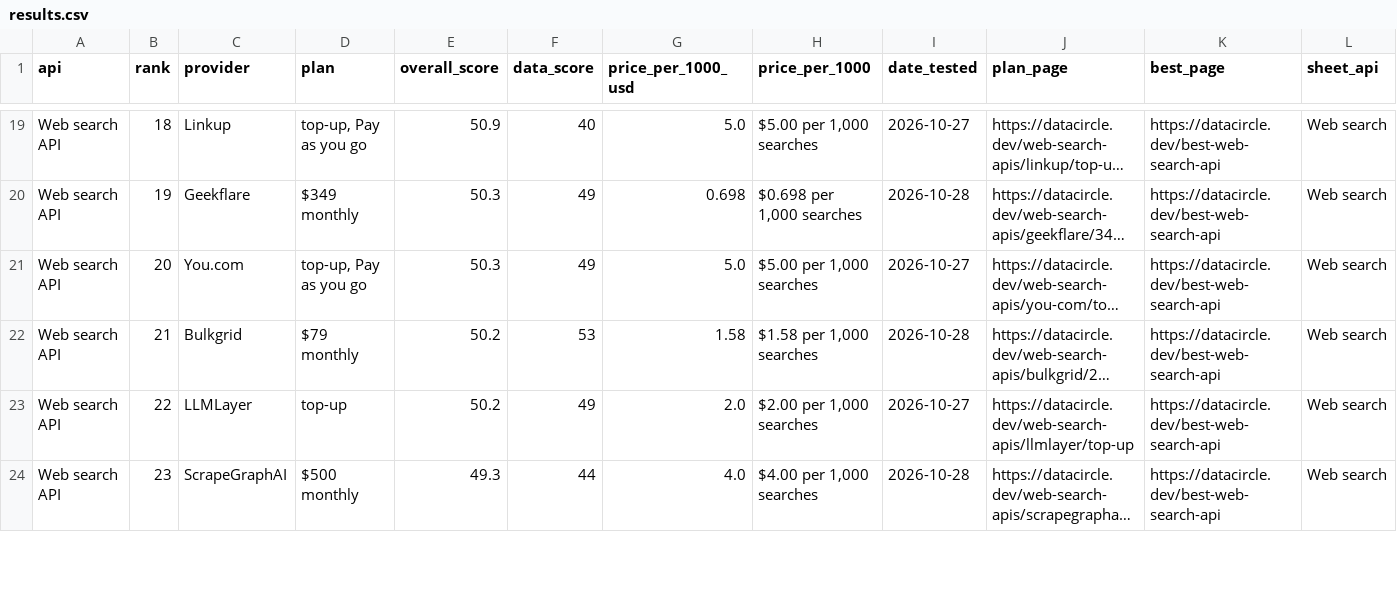
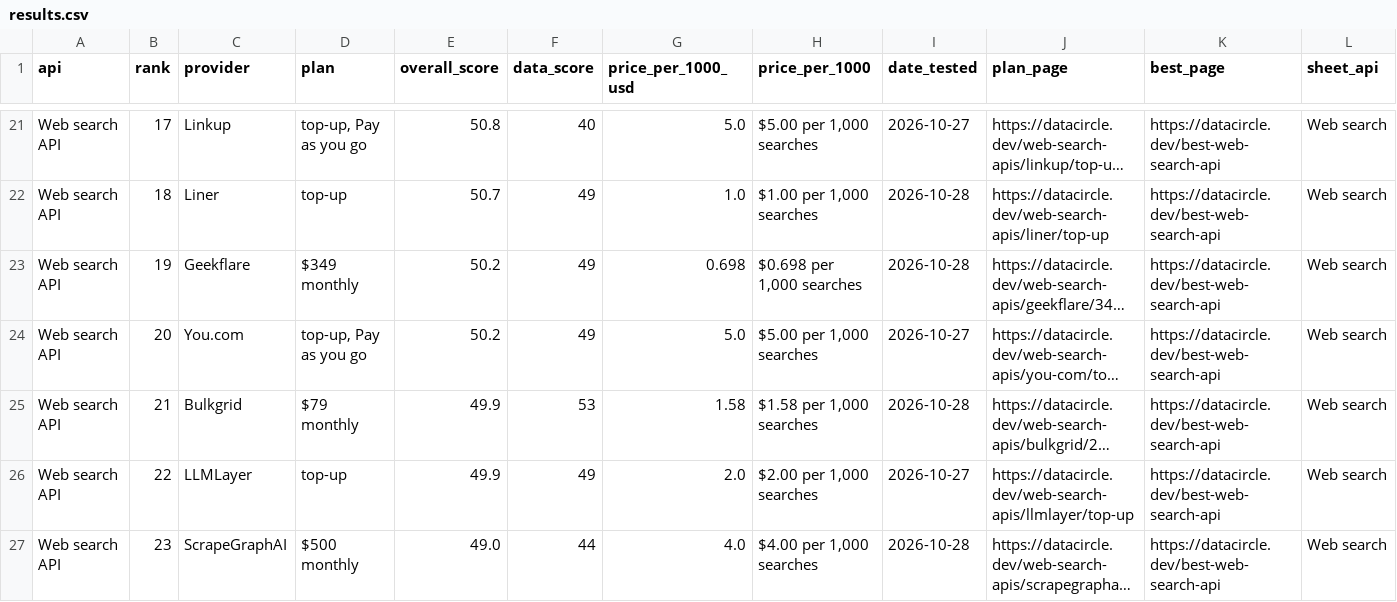
Before and after one commit to waynehamadi/best-web-search-api, a CSV file: results.csv, drawn as a sheet; only a part is shown, gaps mark what is left out; long unchanged cells end in …; addresses are those after the commit; the diff covers the shown part only; the diff names each change by its address in the sheet, - before the commit and + after, or states it on an @@ line.

Commit message:
Benchmark results from datacircle.dev

```diff
--- a/results.csv
+++ b/results.csv
-B21 (rank): 18
+B21 (rank): 17
-E21 (overall_score): 50.9
+E21 (overall_score): 50.8
+row 22: Web search API | 18 | Liner | top-up | 50.7 | 49 | 1.0 | $1.00 per 1,000 searches | 2026-10-28 | https://datacircle.dev/web-search-apis/liner/top-up | https://datacircle.dev/best-web-search-api | Web search
-E23:E24 (overall_score): 50.3
+E23:E24 (overall_score): 50.2
-E25:E26 (overall_score): 50.2
+E25:E26 (overall_score): 49.9
-E27 (overall_score): 49.3
+E27 (overall_score): 49.0
```
Also changed, not shown: 5 added rows, 2 removed rows and 30 edited cells elsewhere in this file, 1 other file.
